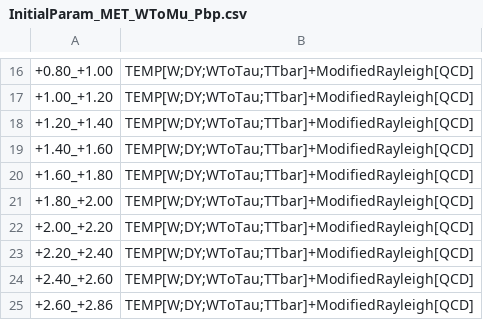
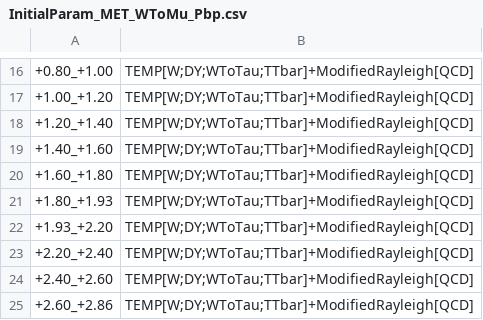
Before and after one commit to stahlleiton/EWQAnalysis2017, a CSV file: Fitter/Input/NominalCM/InitialParam_MET_WToMu_Pbp.csv, drawn as a sheet; only a part is shown, gaps mark what is left out; the diff names each change by its address in the sheet, - before the commit and + after, or states it on an @@ line.

```diff
--- a/Fitter/Input/NominalCM/InitialParam_MET_WToMu_Pbp.csv
+++ b/Fitter/Input/NominalCM/InitialParam_MET_WToMu_Pbp.csv
-A21: +1.80_+2.00
+A21: +1.80_+1.93
-A22: +2.00_+2.20
+A22: +1.93_+2.20
```
Also changed, not shown: Fitter/Input/NominalCM/InitialParam_MET_QCDToMu_PA.csv, 12 other files.
